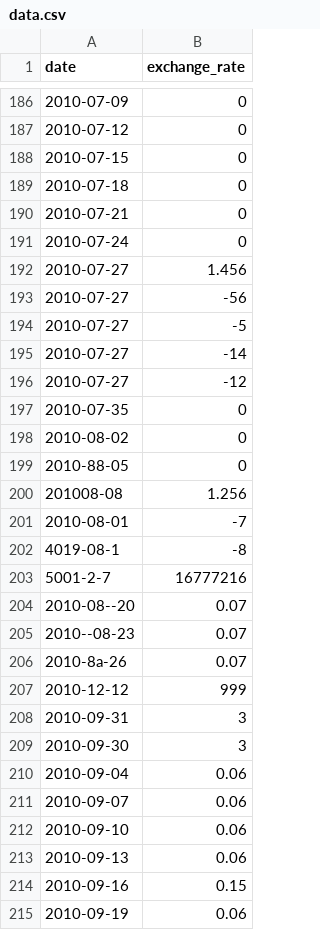
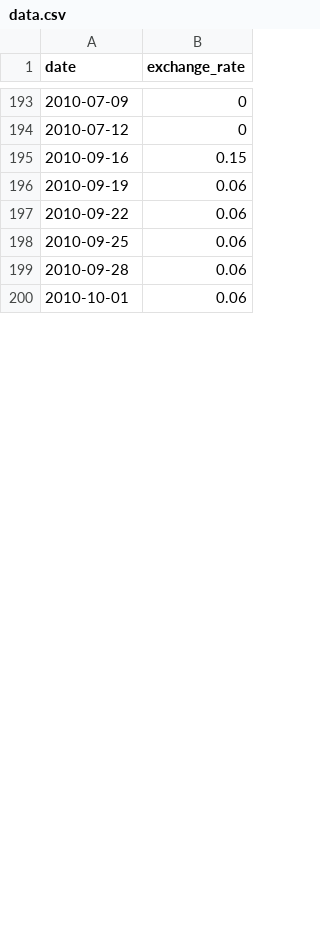
Before and after one commit to NigeParis/42-cpp-09, a CSV file: ex00/data.csv, drawn as a sheet; only a part is shown, gaps mark what is left out; the shorter side is filled out with more unchanged rows; the diff covers the shown part only.

```diff
--- a/ex00/data.csv
+++ b/ex00/data.csv
@@ -187,28 +194,2 @@ date,exchange_rate
 2010-07-12,0
-2010-07-15,0
-2010-07-18,0
-2010-07-21,0
-2010-07-24,0
-2010-07-27,1.456
-2010-07-27,-56
-2010-07-27,-5
-2010-07-27,-14
-2010-07-27,-12
-2010-07-35,0
-2010-08-02,0
-2010-88-05,0
-201008-08,1.256
-2010-08-01,-7
-4019-08-1,-8
-5001-2-7,16777216
-2010-08--20,0.07
-2010--08-23,0.07
-2010-8a-26,0.07
-2010-12-12, 999
-2010-09-31,3
-2010-09-30,3
-2010-09-04,0.06
-2010-09-07,0.06
-2010-09-10,0.06
-2010-09-13,0.06
 2010-09-16,0.15
```
Also changed, not shown: 8 added rows, 2 removed rows and 2 edited cells elsewhere in this file, 4 other files.
